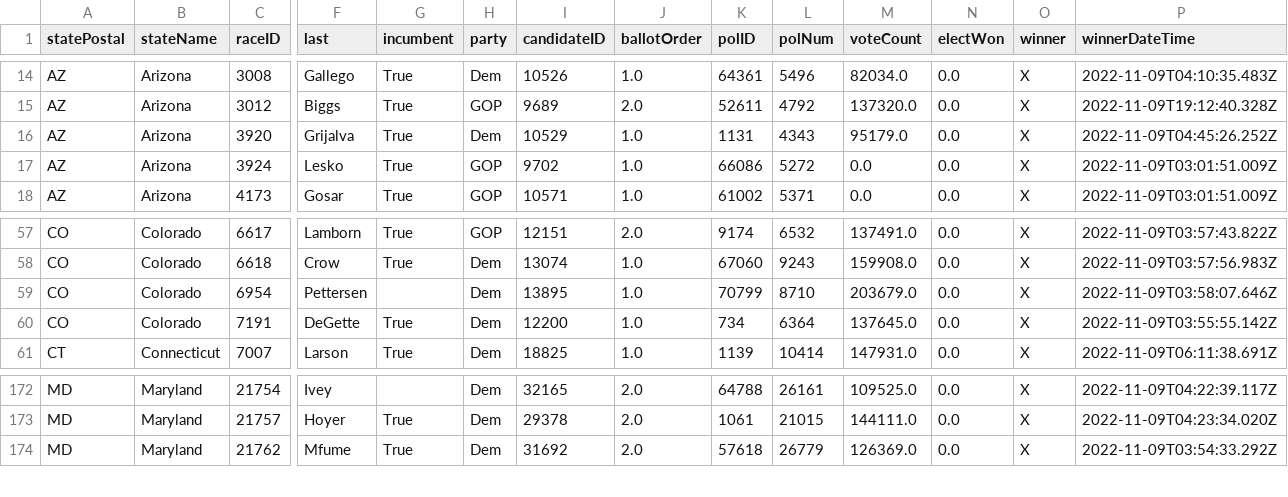
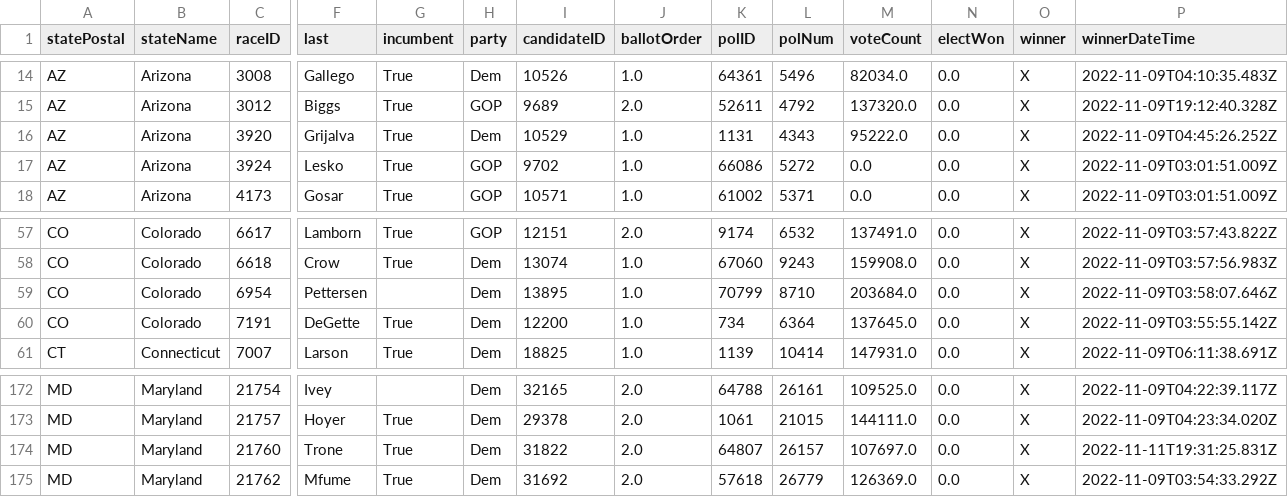
Before and after one commit to Nikkei-Visual-Data-Journalism/MidTermElection_1123409584372xxbb225, a CSV file: APAPI/electionResultsWinners_house.csv, drawn as a sheet; only a part is shown, gaps mark what is left out; rows hold the shown columns only; the diff names each change by its address in the sheet, - before the commit and + after, or states it on an @@ line.

```diff
--- a/APAPI/electionResultsWinners_house.csv
+++ b/APAPI/electionResultsWinners_house.csv
-M16 (voteCount): 95179.0
+M16 (voteCount): 95222.0
-M59 (voteCount): 203679.0
+M59 (voteCount): 203684.0
+row 174: MD | Maryland | 21760 | Trone | True | Dem | 31822 | 2.0 | 64807 | 26157 | 107697.0 | 0.0 | X | 2022-11-11T19:31:25.831Z
```
Also changed, not shown: APAPI/electionResultsWinners_senate.csv, 2 other files.
